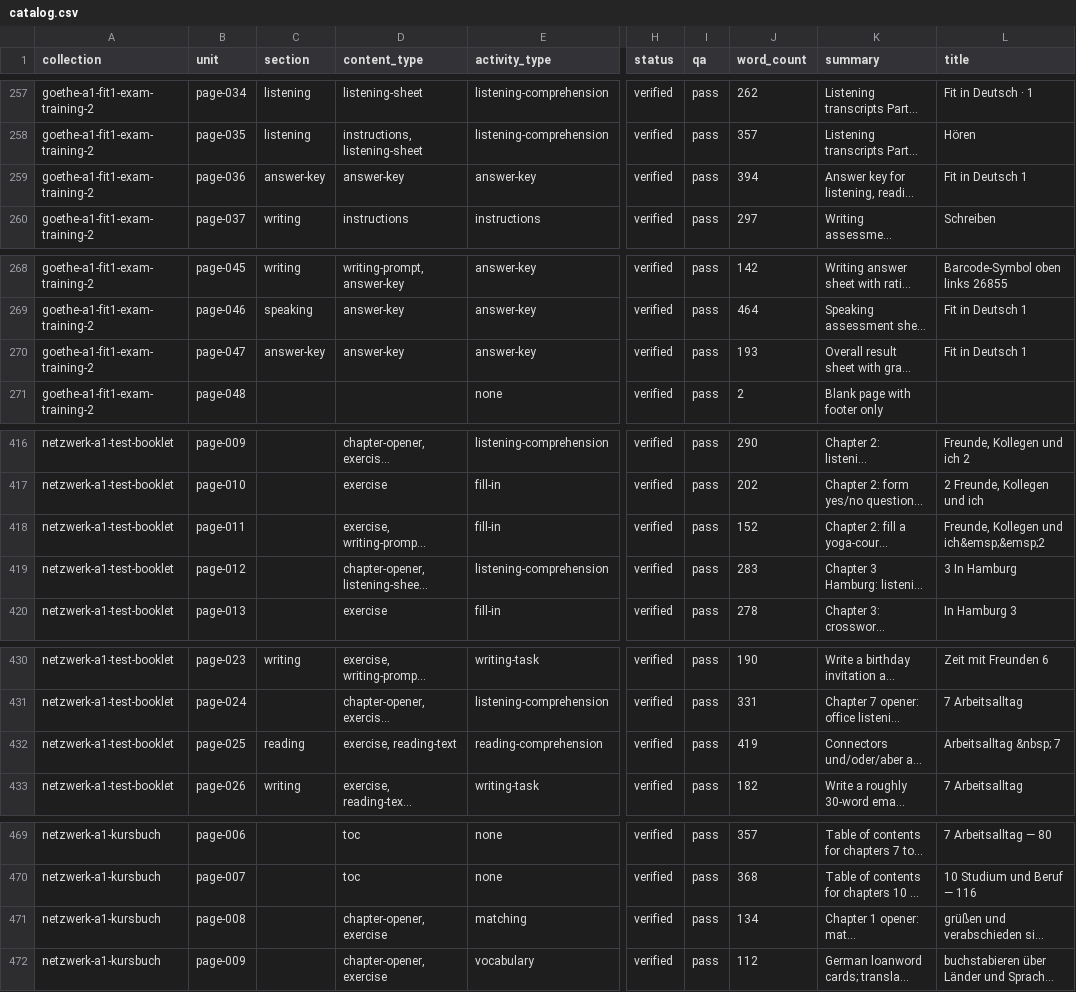
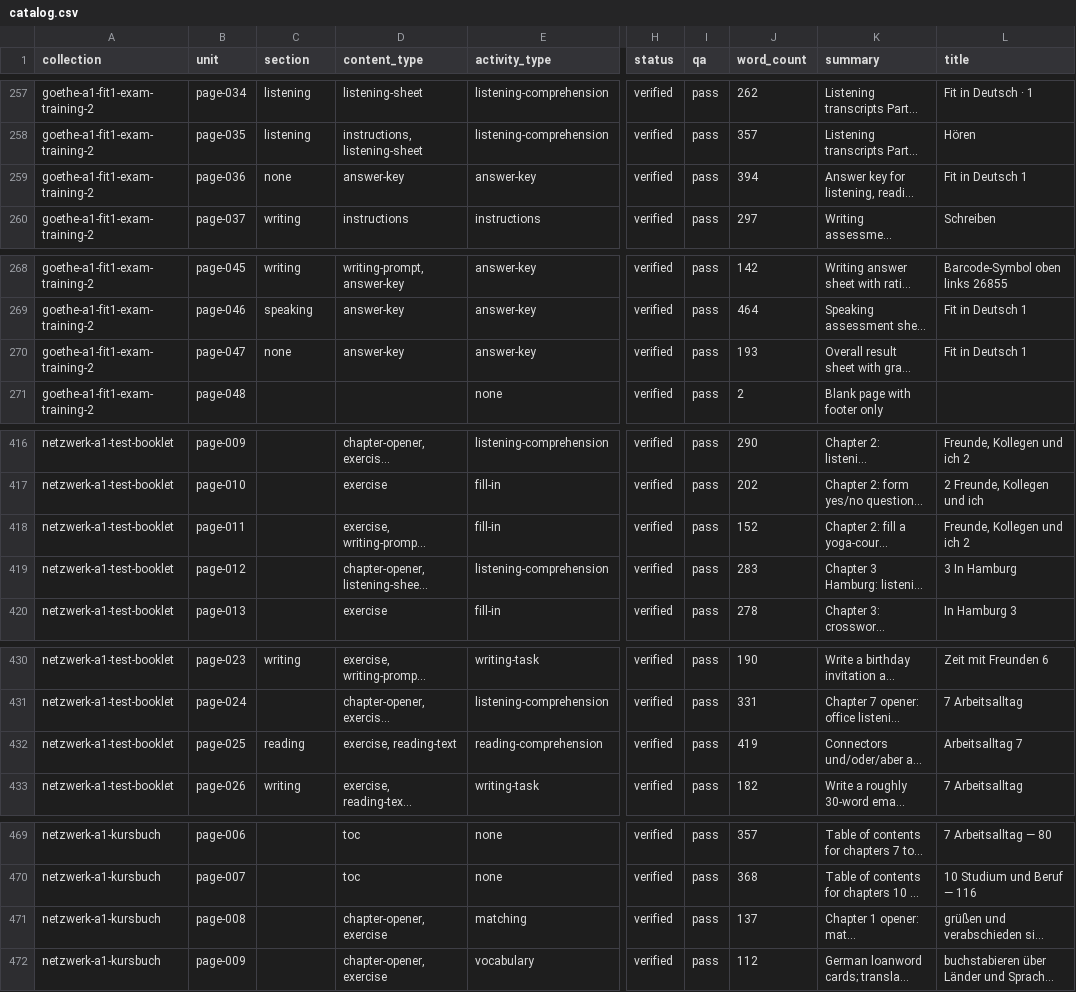
Before and after one commit to Kimosabey/lingotran-engine, a CSV file: site-next/public/data/german/catalog.csv, drawn as a sheet; only a part is shown, gaps mark what is left out; long unchanged cells end in …; the diff covers the shown part only; the diff names each change by its address in the sheet, - before the commit and + after, or states it on an @@ line.

```diff
--- a/site-next/public/data/german/catalog.csv
+++ b/site-next/public/data/german/catalog.csv
-C259 (section): answer-key
+C259 (section): none
-C270 (section): answer-key
+C270 (section): none
-L418 (title): Freunde, Kollegen und ich&emsp;&emsp;2
+L418 (title): Freunde, Kollegen und ich 2
-L432 (title): Arbeitsalltag &nbsp; 7
+L432 (title): Arbeitsalltag 7
-J471 (word_count): 134
+J471 (word_count): 137
```
Also changed, not shown: 10 edited cells elsewhere in this file, 8 other files.
